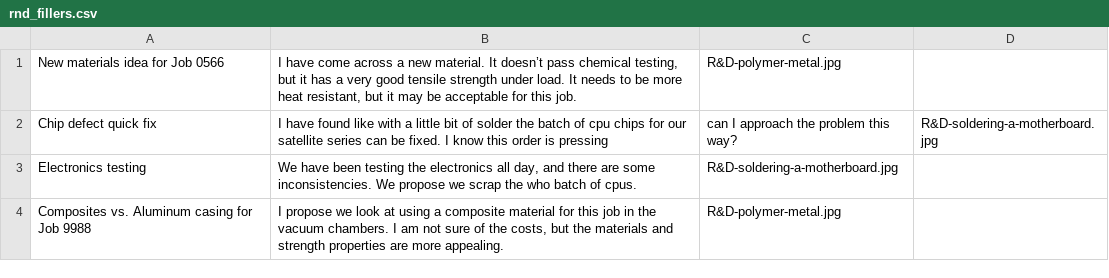
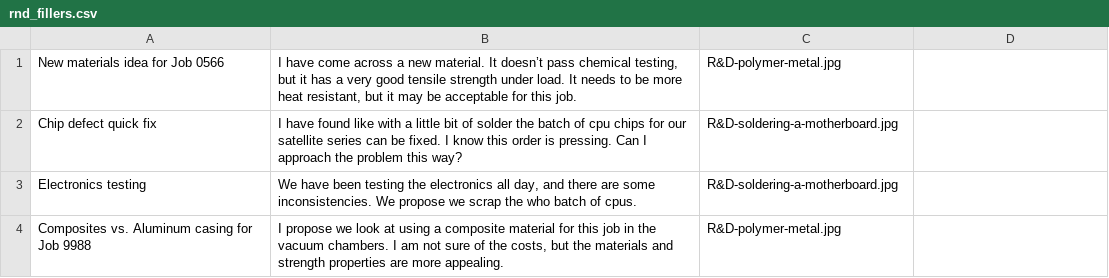
Before and after one commit to jamnab/spring, a CSV file: app/assets/seeds/rnd_fillers.csv, drawn as a sheet.

Commit message:
seed images logic no pic fix

```diff
--- a/app/assets/seeds/rnd_fillers.csv
+++ b/app/assets/seeds/rnd_fillers.csv
@@ -1,3 +1,3 @@
 New materials idea for Job 0566;I have come across a new material. It doesn’t pass chemical testing, but it has a very good tensile strength under load. It needs to be more heat resistant, but it may be acceptable for this job.;R&D-polymer-metal.jpg
-Chip defect quick fix;I have found like with a little bit of solder the batch of cpu chips for our satellite series can be fixed. I know this order is pressing;can I approach the problem this way?;R&D-soldering-a-motherboard.jpg
+Chip defect quick fix;I have found like with a little bit of solder the batch of cpu chips for our satellite series can be fixed. I know this order is pressing. Can I approach the problem this way?;R&D-soldering-a-motherboard.jpg
 Electronics testing;We have been testing the electronics all day, and there are some inconsistencies. We propose we scrap the who batch of cpus.;R&D-soldering-a-motherboard.jpg
```
Also changed, not shown: 1 other file.
